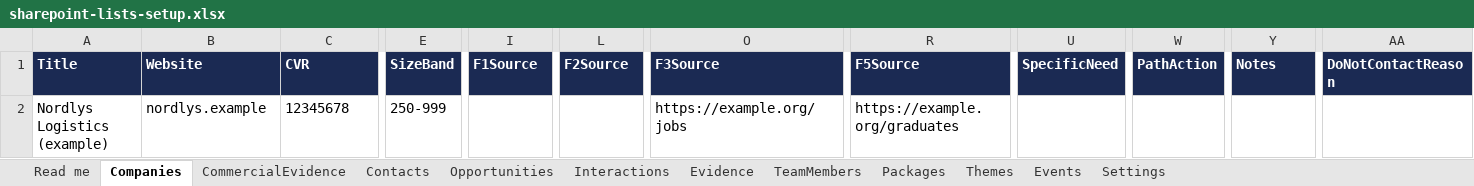
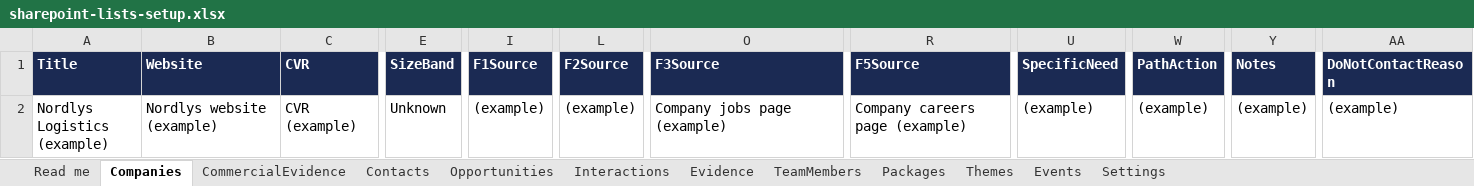
Before and after one commit to Jonathanh04/CBS, an Excel workbook: powerapps/sharepoint-lists-setup.xlsx, sheet Companies, drawn as a sheet; only a part is shown, gaps mark what is left out; values as stored, in another font and other column widths than the file's, no borders; table styles not drawn; the diff names each change by its address in the sheet, - before the commit and + after, or states it on an @@ line.

```diff
--- a/powerapps/sharepoint-lists-setup.xlsx (sheet Companies)
+++ b/powerapps/sharepoint-lists-setup.xlsx (sheet Companies)
-B2 (Website): nordlys.example
+B2 (Website): Nordlys website (example)
-C2 (CVR): 12345678
+C2 (CVR): CVR (example)
-E2 (SizeBand): 250-999
+E2 (SizeBand): Unknown
-I2 (F1Source): (empty)
+I2 (F1Source): (example)
-L2 (F2Source): (empty)
+L2 (F2Source): (example)
-O2 (F3Source): https://example.org/jobs
+O2 (F3Source): Company jobs page (example)
-R2 (F5Source): https://example.org/graduates
+R2 (F5Source): Company careers page (example)
-U2 (SpecificNeed): (empty)
+U2 (SpecificNeed): (example)
-W2 (PathAction): (empty)
+W2 (PathAction): (example)
-Y2 (Notes): (empty)
+Y2 (Notes): (example)
-AA2 (DoNotContactReason): (empty)
+AA2 (DoNotContactReason): (example)
```
Also changed, not shown: sheet Read me, sheet Opportunities, sheet Evidence, sheet Contacts, sheet TeamMembers, sheet Events, 1 more sheet, 1 other file.
